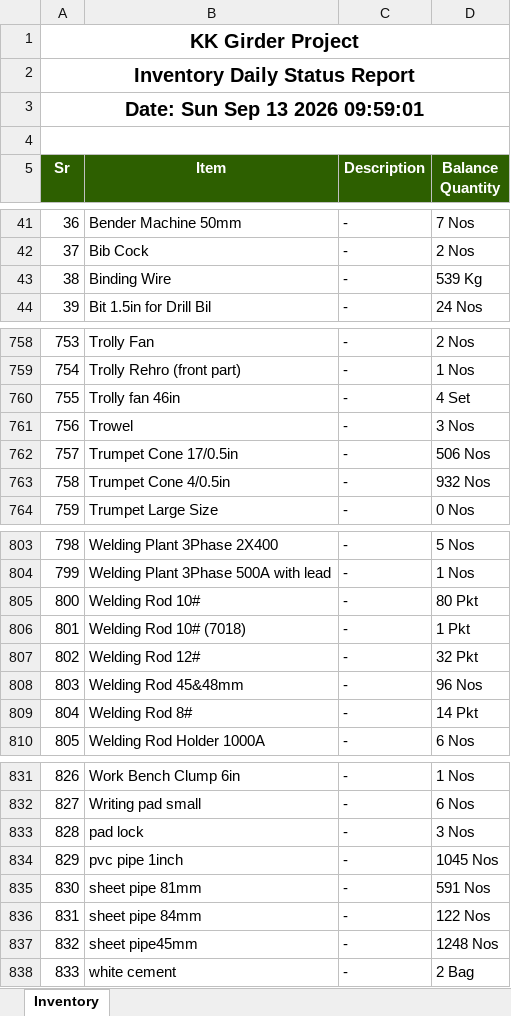
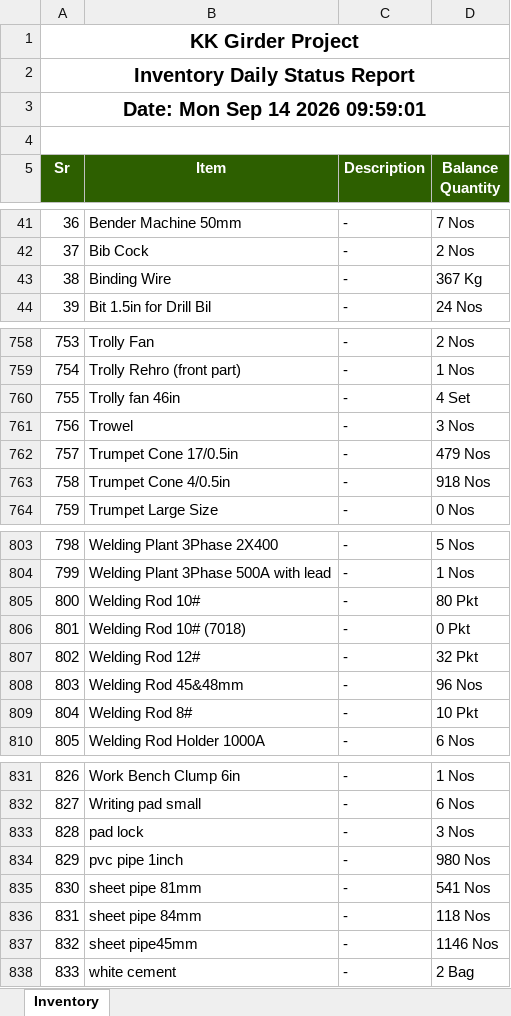
Before and after one commit to MuhammadShamaasSenarios/construction-management-documents, an Excel workbook: 12 Km bridge over River Indus connecting Ghotki with Kandhkot/InventoryReport.xlsx, sheet Inventory, drawn as a sheet; only a part is shown, gaps mark what is left out; values as stored, in another font and other column widths than the file's, no borders; the diff covers the shown part only; the diff names each change by its address in the sheet, - before the commit and + after, or states it on an @@ line.

Commit message:
Storage Upload: InventoryReport.xlsx

```diff
--- a/12 Km bridge over River Indus connecting Ghotki with Kandhkot/InventoryReport.xlsx (sheet Inventory)
+++ b/12 Km bridge over River Indus connecting Ghotki with Kandhkot/InventoryReport.xlsx (sheet Inventory)
-A3 (Sr): Date: Sun Sep 13 2026 09:59:01
+A3 (Sr): Date: Mon Sep 14 2026 09:59:01
-D43 (Balance Quantity): 539 Kg
+D43 (Balance Quantity): 367 Kg
-D762 (Balance Quantity): 506 Nos
+D762 (Balance Quantity): 479 Nos
-D763 (Balance Quantity): 932 Nos
+D763 (Balance Quantity): 918 Nos
-D806 (Balance Quantity): 1 Pkt
+D806 (Balance Quantity): 0 Pkt
-D809 (Balance Quantity): 14 Pkt
+D809 (Balance Quantity): 10 Pkt
-D834 (Balance Quantity): 1045 Nos
+D834 (Balance Quantity): 980 Nos
-D835 (Balance Quantity): 591 Nos
+D835 (Balance Quantity): 541 Nos
-D836 (Balance Quantity): 122 Nos
+D836 (Balance Quantity): 118 Nos
-D837 (Balance Quantity): 1248 Nos
+D837 (Balance Quantity): 1146 Nos
```
Also changed, not shown: 7 edited cells elsewhere in this sheet.
